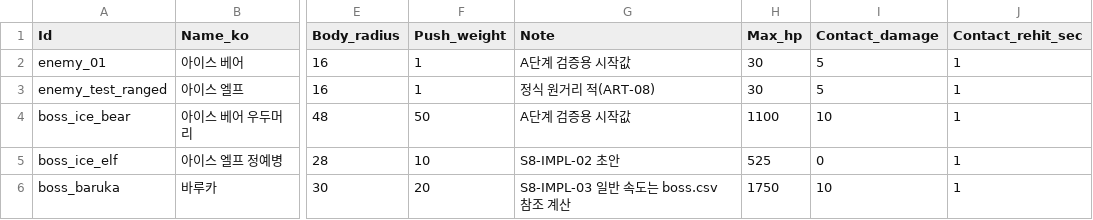
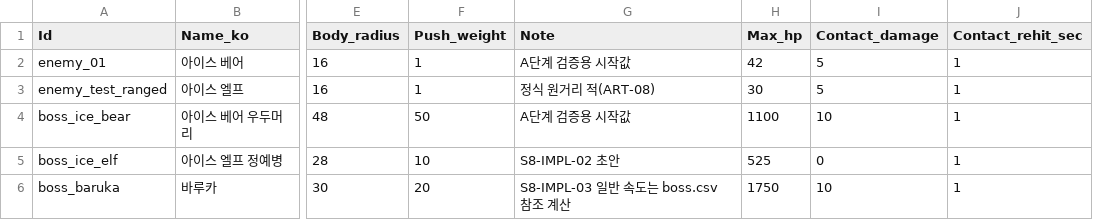
Before and after one commit to MoongTaeng-I/aigame, a CSV file: data/enemy.csv, drawn as a sheet; only a part is shown, gaps mark what is left out; the diff names each change by its address in the sheet, - before the commit and + after, or states it on an @@ line.

```diff
--- a/data/enemy.csv
+++ b/data/enemy.csv
-H2 (Max_hp): 30
+H2 (Max_hp): 42
```
Also changed, not shown: data/spawn.csv, 7 other files.
